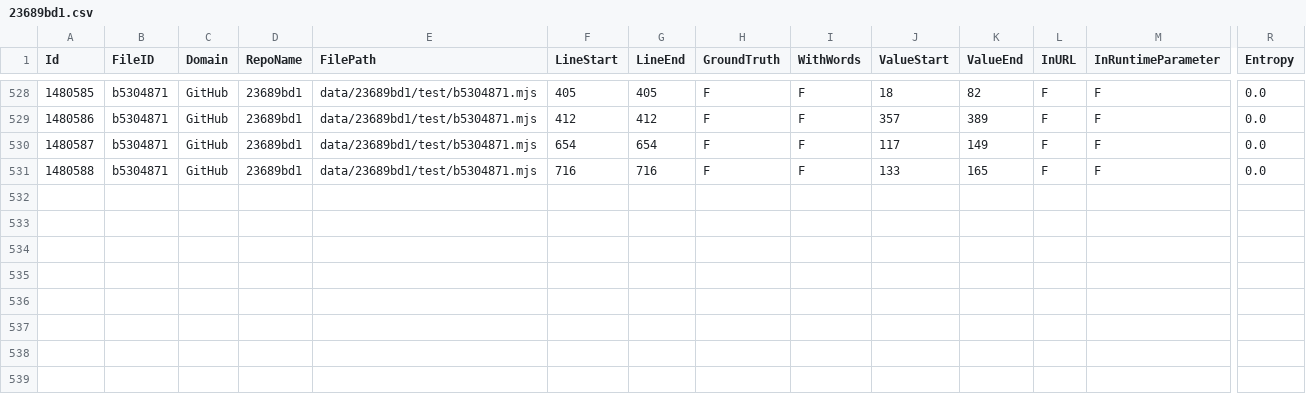
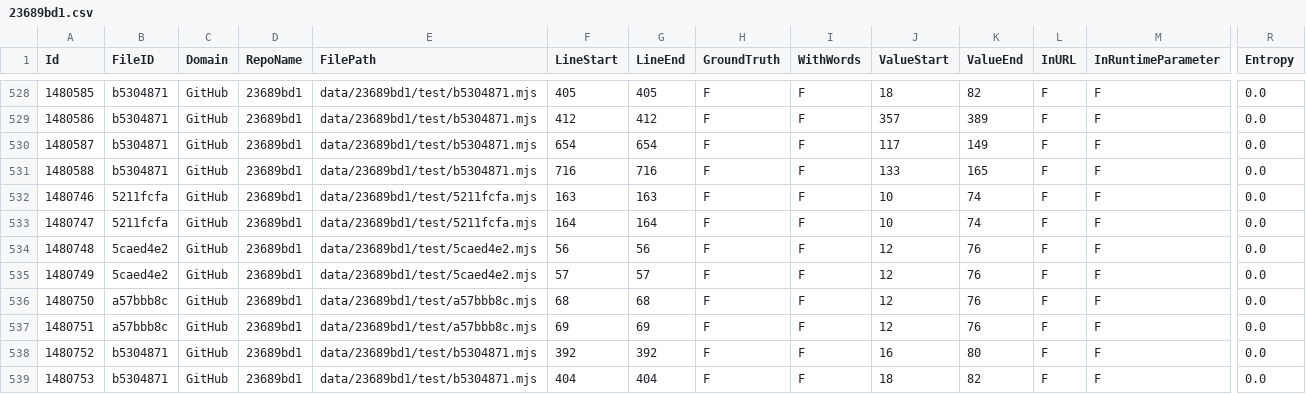
Before and after one commit to Samsung/CredData, a CSV file: meta/23689bd1.csv, drawn as a sheet; only a part is shown, gaps mark what is left out; rows hold the shown columns only; the diff names each change by its address in the sheet, - before the commit and + after, or states it on an @@ line.

```diff
--- a/meta/23689bd1.csv
+++ b/meta/23689bd1.csv
+row 532: 1480746 | 5211fcfa | GitHub | 23689bd1 | data/23689bd1/test/5211fcfa.mjs | 163 | 163 | F | F | 10 | 74 | F | F | 0.0
+row 533: 1480747 | 5211fcfa | GitHub | 23689bd1 | data/23689bd1/test/5211fcfa.mjs | 164 | 164 | F | F | 10 | 74 | F | F | 0.0
+row 534: 1480748 | 5caed4e2 | GitHub | 23689bd1 | data/23689bd1/test/5caed4e2.mjs | 56 | 56 | F | F | 12 | 76 | F | F | 0.0
+row 535: 1480749 | 5caed4e2 | GitHub | 23689bd1 | data/23689bd1/test/5caed4e2.mjs | 57 | 57 | F | F | 12 | 76 | F | F | 0.0
+row 536: 1480750 | a57bbb8c | GitHub | 23689bd1 | data/23689bd1/test/a57bbb8c.mjs | 68 | 68 | F | F | 12 | 76 | F | F | 0.0
+row 537: 1480751 | a57bbb8c | GitHub | 23689bd1 | data/23689bd1/test/a57bbb8c.mjs | 69 | 69 | F | F | 12 | 76 | F | F | 0.0
+row 538: 1480752 | b5304871 | GitHub | 23689bd1 | data/23689bd1/test/b5304871.mjs | 392 | 392 | F | F | 16 | 80 | F | F | 0.0
+row 539: 1480753 | b5304871 | GitHub | 23689bd1 | data/23689bd1/test/b5304871.mjs | 404 | 404 | F | F | 18 | 82 | F | F | 0.0
```
Also changed, not shown: meta/02dfa7ec.csv, meta/28728ab4.csv, 12 other files.
